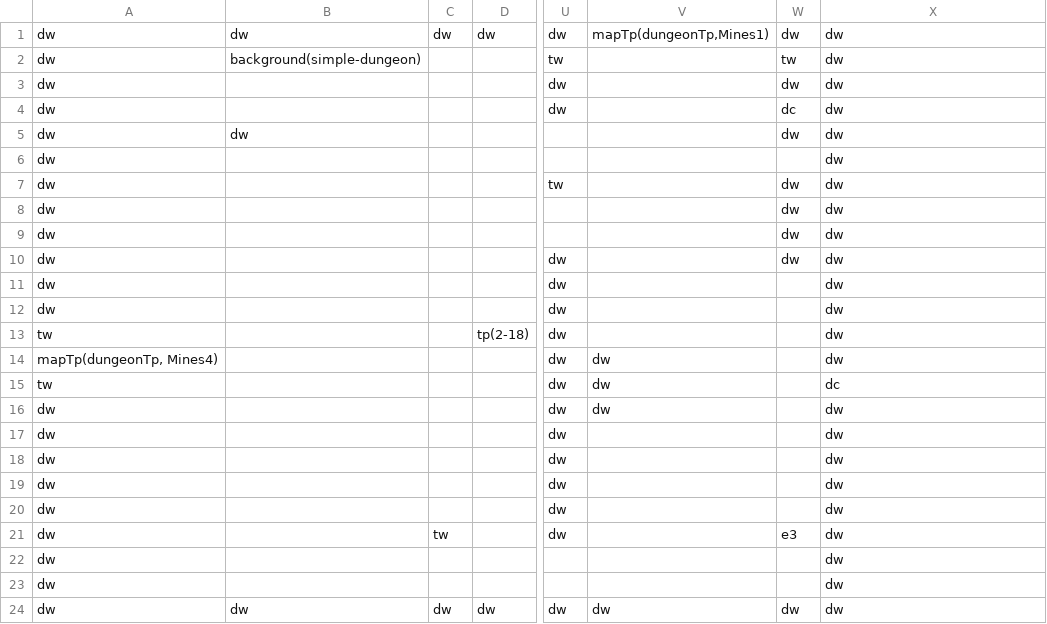
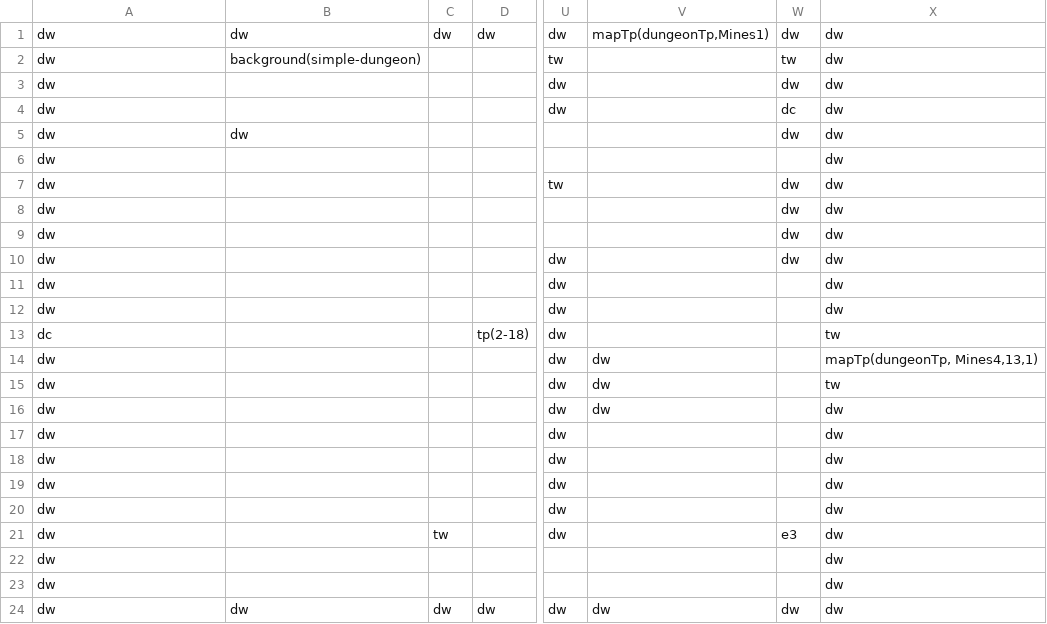
Before and after one commit to DarioFGonzalez/JS-Dungeon, a CSV file: client/public/maps/Mines2.csv, drawn as a sheet; only a part is shown, gaps mark what is left out; the diff names each change by its address in the sheet, - before the commit and + after, or states it on an @@ line.

```diff
--- a/client/public/maps/Mines2.csv
+++ b/client/public/maps/Mines2.csv
-A13: tw
+A13: dc
-X13: dw
+X13: tw
-A14: mapTp(dungeonTp, Mines4)
+A14: dw
-X14: dw
+X14: mapTp(dungeonTp, Mines4,13,1)
-A15: tw
+A15: dw
-X15: dc
+X15: tw
```
Also changed, not shown: client/public/maps/Mines4.csv, 4 other files.
